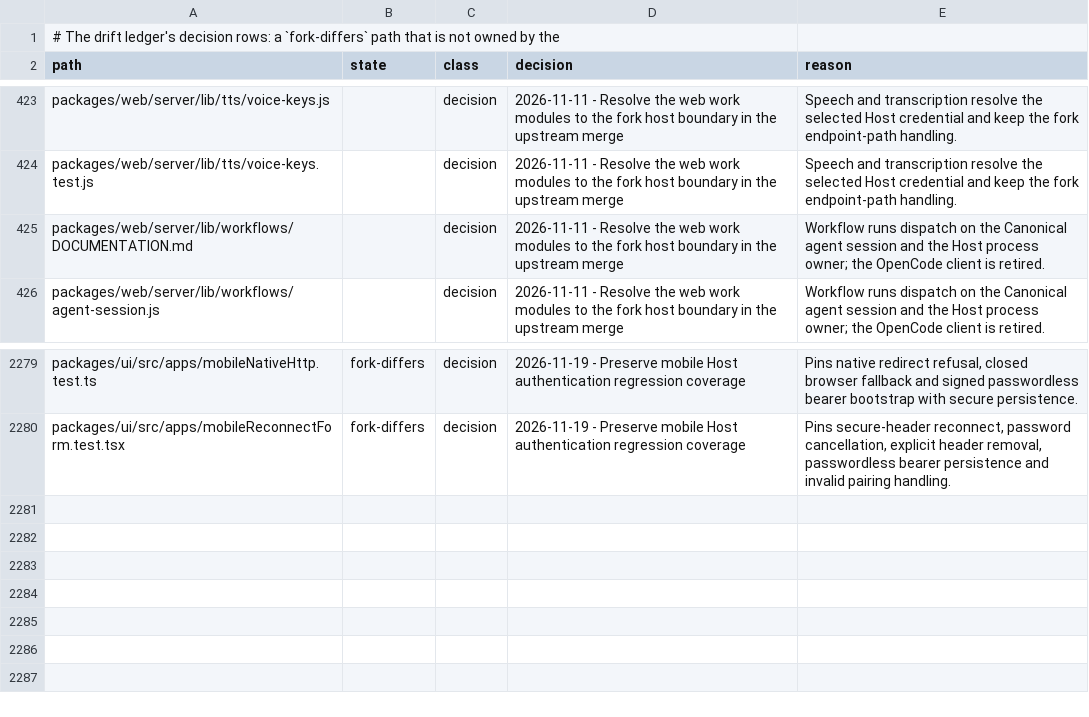
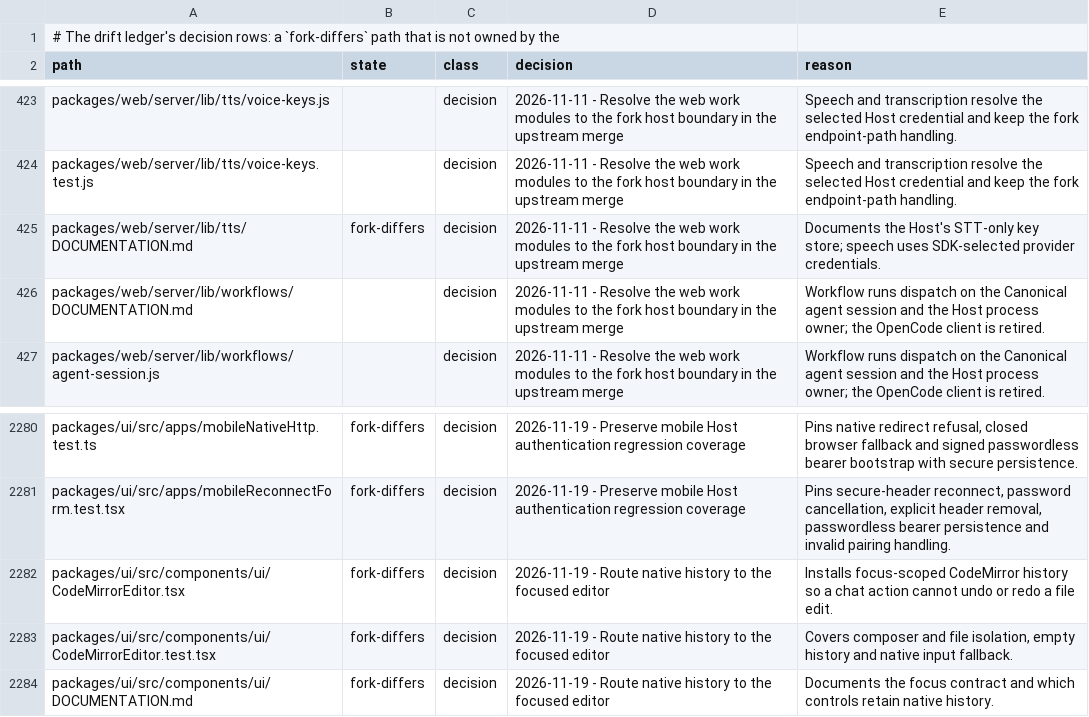
Before and after one commit to Shizuku-Yume/ohpichamber-dev, a TSV file: .workflow/upstream-deltas.tsv, drawn as a sheet; only a part is shown, gaps mark what is left out.

Commit message:
Record native history and voice documentation drift

```diff
--- a/.workflow/upstream-deltas.tsv
+++ b/.workflow/upstream-deltas.tsv
@@ -424,2 +424,3 @@ packages/web/server/lib/tts/voice-keys.js		decision	2026-11-11 - Resolve the web
 packages/web/server/lib/tts/voice-keys.test.js		decision	2026-11-11 - Resolve the web work modules to the fork host boundary in the upstream merge	Speech and transcription resolve the selected Host credential and keep the fork endpoint-path handling.
+packages/web/server/lib/tts/DOCUMENTATION.md	fork-differs	decision	2026-11-11 - Resolve the web work modules to the fork host boundary in the upstream merge	Documents the Host's STT-only key store; speech uses SDK-selected provider credentials.
 packages/web/server/lib/workflows/DOCUMENTATION.md		decision	2026-11-11 - Resolve the web work modules to the fork host boundary in the upstream merge	Workflow runs dispatch on the Canonical agent session and the Host process owner; the OpenCode client is retired.
@@ -2280 +2281,4 @@ packages/ui/src/apps/mobileNativeHttp.test.ts	fork-differs	decision	2026-11-19 -
 packages/ui/src/apps/mobileReconnectForm.test.tsx	fork-differs	decision	2026-11-19 - Preserve mobile Host authentication regression coverage	Pins secure-header reconnect, password cancellation, explicit header removal, passwordless bearer persistence and invalid pairing handling.
+packages/ui/src/components/ui/CodeMirrorEditor.tsx	fork-differs	decision	2026-11-19 - Route native history to the focused editor	Installs focus-scoped CodeMirror history so a chat action cannot undo or redo a file edit.
+packages/ui/src/components/ui/CodeMirrorEditor.test.tsx	fork-differs	decision	2026-11-19 - Route native history to the focused editor	Covers composer and file isolation, empty history and native input fallback.
+packages/ui/src/components/ui/DOCUMENTATION.md	fork-differs	decision	2026-11-19 - Route native history to the focused editor	Documents the focus contract and which controls retain native history.
```
Also changed, not shown: 2 other files.
